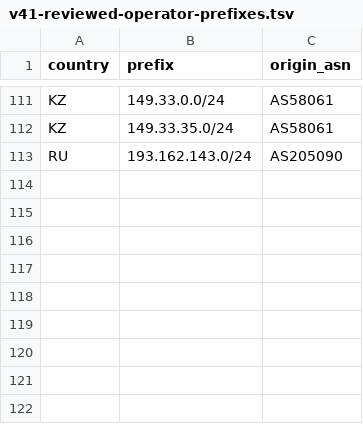
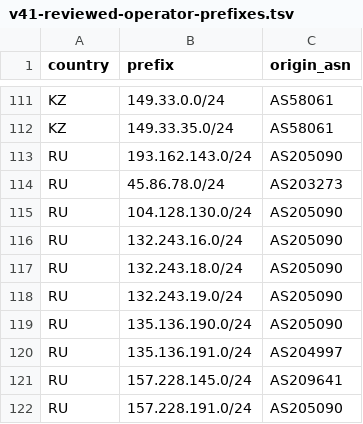
Before and after one commit to SpeedeMiner/Geoip-ru-server, a TSV file: .github/data/v41-reviewed-operator-prefixes.tsv, drawn as a sheet; only a part is shown, gaps mark what is left out.

Commit message:
Protect nine independently verified regional operator prefixes

```diff
--- a/.github/data/v41-reviewed-operator-prefixes.tsv
+++ b/.github/data/v41-reviewed-operator-prefixes.tsv
@@ -113 +113,10 @@ KZ	149.33.35.0/24	AS58061
 RU	193.162.143.0/24	AS205090
+RU	45.86.78.0/24	AS203273
+RU	104.128.130.0/24	AS205090
+RU	132.243.16.0/24	AS205090
+RU	132.243.18.0/24	AS205090
+RU	132.243.19.0/24	AS205090
+RU	135.136.190.0/24	AS205090
+RU	135.136.191.0/24	AS204997
+RU	157.228.145.0/24	AS209641
+RU	157.228.191.0/24	AS205090
```
Also changed, not shown: 4 other files.
